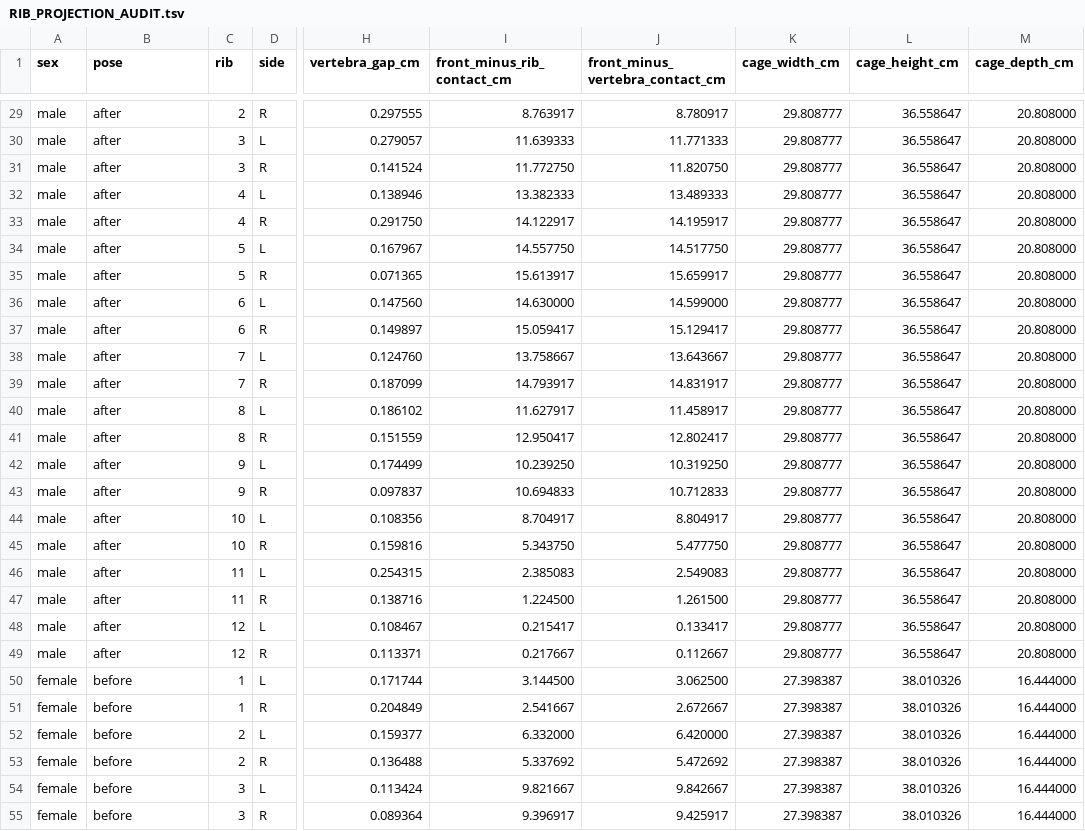
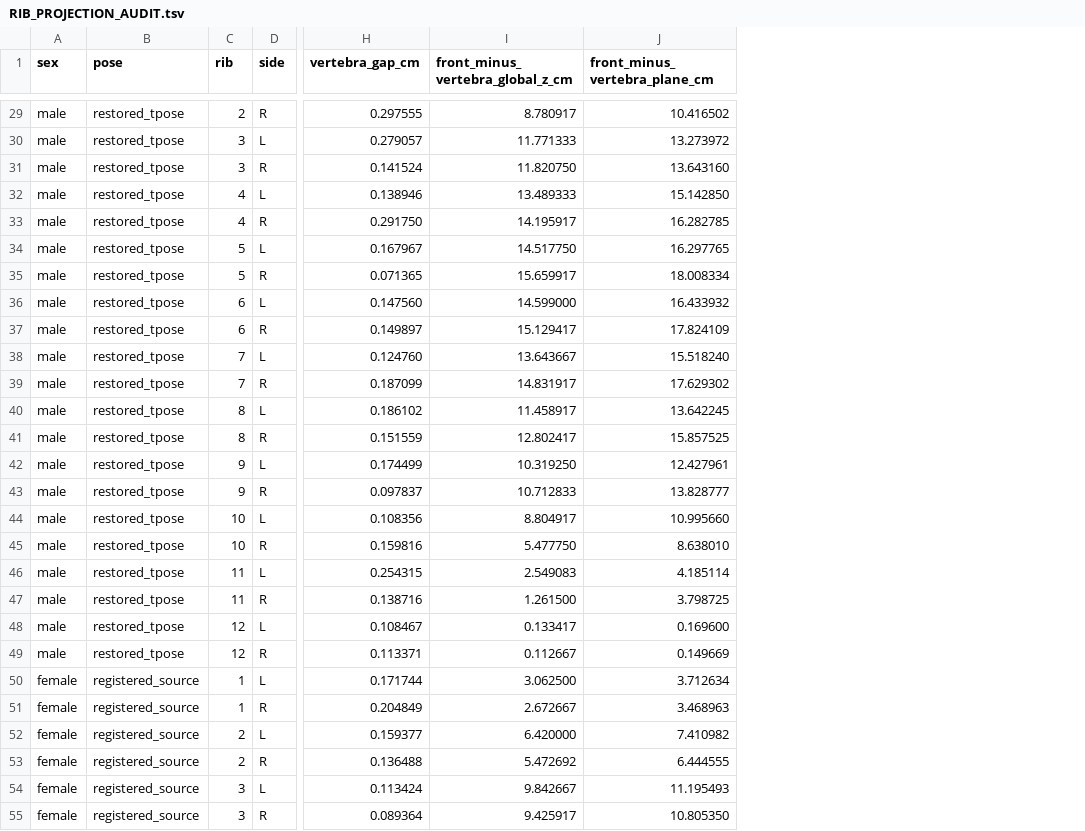
Before and after one commit to gimmedatgpumf1/grand_theft_cyber_crusader_1453_GOTY, a TSV file: tools/skeleton-source/anthropometry/RIB_PROJECTION_AUDIT.tsv, drawn as a sheet; only a part is shown, gaps mark what is left out; removed rows and columns are numbered as before the commit, all else as after; the diff covers the shown part only; the diff names each change by its address in the sheet, - before the commit and + after, or states it on an @@ line.

Commit message:
Revert girdle adjustment and investigate rib cage depth
Co-authored-by: arena-agent <297053741+arena-agent@users.noreply.github.com>

```diff
--- a/tools/skeleton-source/anthropometry/RIB_PROJECTION_AUDIT.tsv
+++ b/tools/skeleton-source/anthropometry/RIB_PROJECTION_AUDIT.tsv
-column I (front_minus_rib_contact_cm), rows 29-55: 8.763917 | 11.639333 | 11.772750 | 13.382333 | 14.122917 | 14.557750 | 15.613917 | 14.630000 | 15.059417 | 13.758667 | 14.793917 | 11.627917 | 12.950417 | 10.239250 | 10.694833 | 8.704917 | 5.343750 | 2.385083 | 1.224500 | 0.215417 | 0.217667 | 3.144500 | 2.541667 | 6.332000 | 5.337692 | 9.821667 | 9.396917
-column K (cage_width_cm), rows 29-55: 29.808777 | 29.808777 | 29.808777 | 29.808777 | 29.808777 | 29.808777 | 29.808777 | 29.808777 | 29.808777 | 29.808777 | 29.808777 | 29.808777 | 29.808777 | 29.808777 | 29.808777 | 29.808777 | 29.808777 | 29.808777 | 29.808777 | 29.808777 | 29.808777 | 27.398387 | 27.398387 | 27.398387 | 27.398387 | 27.398387 | 27.398387
-column L (cage_height_cm), rows 29-55: 36.558647 | 36.558647 | 36.558647 | 36.558647 | 36.558647 | 36.558647 | 36.558647 | 36.558647 | 36.558647 | 36.558647 | 36.558647 | 36.558647 | 36.558647 | 36.558647 | 36.558647 | 36.558647 | 36.558647 | 36.558647 | 36.558647 | 36.558647 | 36.558647 | 38.010326 | 38.010326 | 38.010326 | 38.010326 | 38.010326 | 38.010326
-column M (cage_depth_cm), rows 29-55: 20.808000 | 20.808000 | 20.808000 | 20.808000 | 20.808000 | 20.808000 | 20.808000 | 20.808000 | 20.808000 | 20.808000 | 20.808000 | 20.808000 | 20.808000 | 20.808000 | 20.808000 | 20.808000 | 20.808000 | 20.808000 | 20.808000 | 20.808000 | 20.808000 | 16.444000 | 16.444000 | 16.444000 | 16.444000 | 16.444000 | 16.444000
+column J (front_minus_vertebra_plane_cm), rows 29-55: 10.416502 | 13.273972 | 13.643160 | 15.142850 | 16.282785 | 16.297765 | 18.008334 | 16.433932 | 17.824109 | 15.518240 | 17.629302 | 13.642245 | 15.857525 | 12.427961 | 13.828777 | 10.995660 | 8.638010 | 4.185114 | 3.798725 | 0.169600 | 0.149669 | 3.712634 | 3.468963 | 7.410982 | 6.444555 | 11.195493 | 10.805350
-I1: front_minus_vertebra_contact_cm
+I1: front_minus_vertebra_global_z_cm
-B29:B49 (pose): after
+B29:B49 (pose): restored_tpose
-B50:B55 (pose): before
+B50:B55 (pose): registered_source
```
Also changed, not shown: 69 edited cells elsewhere in this file, tools/skeleton-source/anthropometry/SEVEN_DIMENSION_COMPARISON.tsv, tools/skeleton-source/anthropometry/TPOSE_FINGERTIP_SPAN_GAP.tsv, 23 other files.
